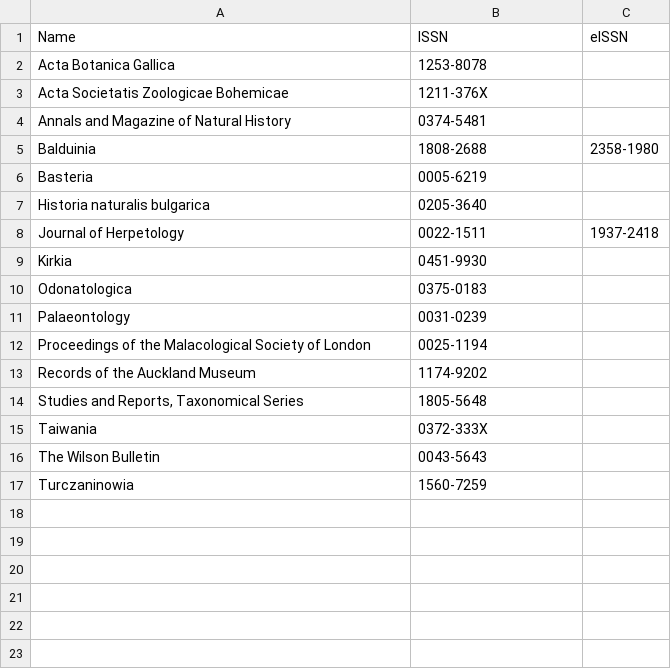
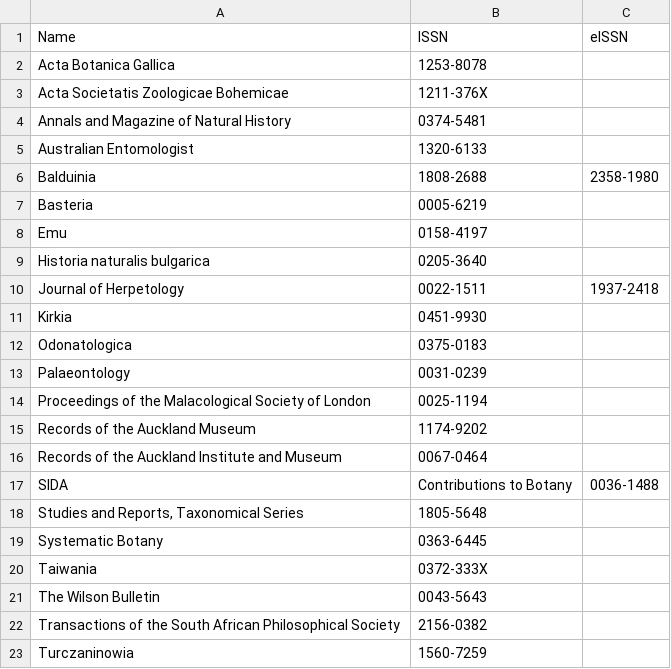
Before and after one commit to rdmpage/journal-articles-ris, a CSV file: journals.csv, drawn as a sheet.

Commit message:
More journals

```diff
--- a/journals.csv
+++ b/journals.csv
@@ -4,4 +4,6 @@ Acta Societatis Zoologicae Bohemicae,1211-376X,
 Annals and Magazine of Natural History,0374-5481,
+Australian Entomologist,1320-6133,
 Balduinia,1808-2688,2358-1980
 Basteria,0005-6219,
+Emu,0158-4197,
 Historia naturalis bulgarica,0205-3640,
@@ -13,5 +15,9 @@ Proceedings of the Malacological Society of London,0025-1194,
 Records of the Auckland Museum,1174-9202,
+Records of the Auckland Institute and Museum,0067-0464,
+SIDA, Contributions to Botany,0036-1488,
 "Studies and Reports, Taxonomical Series",1805-5648,
+Systematic Botany,0363-6445,
 Taiwania,0372-333X,
 The Wilson Bulletin,0043-5643,
+Transactions of the South African Philosophical Society,2156-0382,
 Turczaninowia,1560-7259,
```
Also changed, not shown: 6 other files.
